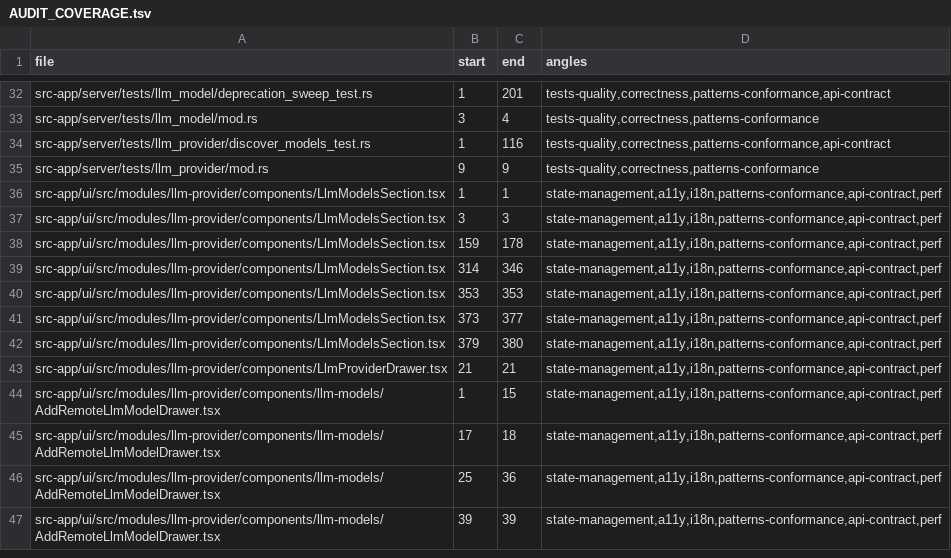
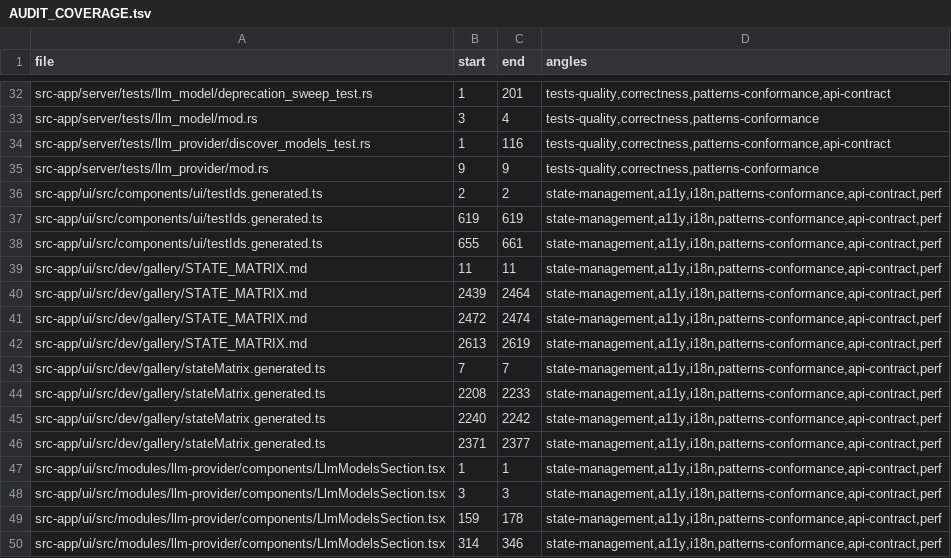
Before and after one commit to ziee-ai/ziee, a TSV file: .lifecycle/remote-model-picker/AUDIT_COVERAGE.tsv, drawn as a sheet; only a part is shown, gaps mark what is left out; the shorter side is filled out with more unchanged rows.

Commit message:
test(llm-provider): extract pure mapDiscoveredModelToForm + unit test; robust e2e picker selection
- TEST-1 as pure discoveredModelForm.ts + node:test (drawer now uses it)
- e2e picker selection via keyboard (Base UI combobox), variant-agnostic asserts
- TESTS.md: re-tier TEST-2/TEST-6 into e2e/integration coverage (DRIFT-3)

```diff
--- a/.lifecycle/remote-model-picker/AUDIT_COVERAGE.tsv
+++ b/.lifecycle/remote-model-picker/AUDIT_COVERAGE.tsv
@@ -35,2 +35,13 @@ src-app/server/tests/llm_provider/discover_models_test.rs	1	116	tests-quality,co
 src-app/server/tests/llm_provider/mod.rs	9	9	tests-quality,correctness,patterns-conformance
+src-app/ui/src/components/ui/testIds.generated.ts	2	2	state-management,a11y,i18n,patterns-conformance,api-contract,perf
+src-app/ui/src/components/ui/testIds.generated.ts	619	619	state-management,a11y,i18n,patterns-conformance,api-contract,perf
+src-app/ui/src/components/ui/testIds.generated.ts	655	661	state-management,a11y,i18n,patterns-conformance,api-contract,perf
+src-app/ui/src/dev/gallery/STATE_MATRIX.md	11	11	state-management,a11y,i18n,patterns-conformance,api-contract,perf
+src-app/ui/src/dev/gallery/STATE_MATRIX.md	2439	2464	state-management,a11y,i18n,patterns-conformance,api-contract,perf
+src-app/ui/src/dev/gallery/STATE_MATRIX.md	2472	2474	state-management,a11y,i18n,patterns-conformance,api-contract,perf
+src-app/ui/src/dev/gallery/STATE_MATRIX.md	2613	2619	state-management,a11y,i18n,patterns-conformance,api-contract,perf
+src-app/ui/src/dev/gallery/stateMatrix.generated.ts	7	7	state-management,a11y,i18n,patterns-conformance,api-contract,perf
+src-app/ui/src/dev/gallery/stateMatrix.generated.ts	2208	2233	state-management,a11y,i18n,patterns-conformance,api-contract,perf
+src-app/ui/src/dev/gallery/stateMatrix.generated.ts	2240	2242	state-management,a11y,i18n,patterns-conformance,api-contract,perf
+src-app/ui/src/dev/gallery/stateMatrix.generated.ts	2371	2377	state-management,a11y,i18n,patterns-conformance,api-contract,perf
 src-app/ui/src/modules/llm-provider/components/LlmModelsSection.tsx	1	1	state-management,a11y,i18n,patterns-conformance,api-contract,perf
```
Also changed, not shown: 6 other files.
